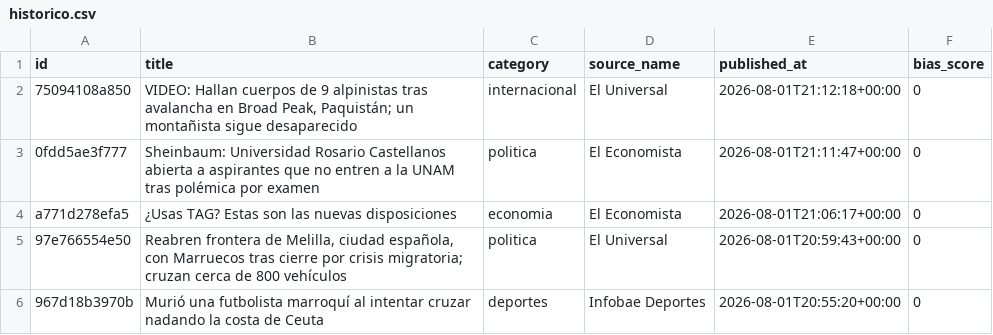
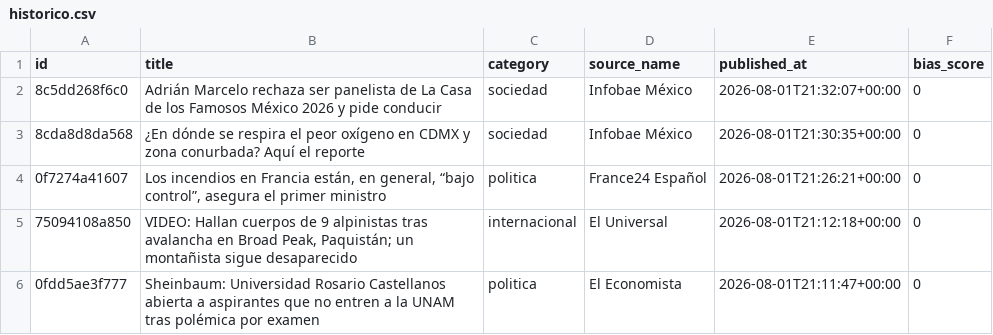
Before and after one commit to Marianomrz/ContextoWeb, a CSV file: historico.csv, drawn as a sheet; only a part is shown; the shorter side is filled out with more unchanged rows.

```diff
--- a/historico.csv
+++ b/historico.csv
@@ -1,2 +1,5 @@
 id,title,category,source_name,published_at,bias_score
+8c5dd268f6c0,Adrián Marcelo rechaza ser panelista de La Casa de los Famosos México 2026 y pide conducir,sociedad,Infobae México,2026-08-01T21:32:07+00:00,0
+8cda8d8da568,¿En dónde se respira el peor oxígeno en CDMX y zona conurbada? Aquí el reporte,sociedad,Infobae México,2026-08-01T21:30:35+00:00,0
+0f7274a41607,"Los incendios en Francia están, en general, “bajo control”, asegura el primer ministro",politica,France24 Español,2026-08-01T21:26:21+00:00,0
 75094108a850,"VIDEO: Hallan cuerpos de 9 alpinistas tras avalancha en Broad Peak, Paquistán; un montañista sigue desaparecido",internacional,El Universal,2026-08-01T21:12:18+00:00,0
```
Also changed, not shown: 15 other files.
